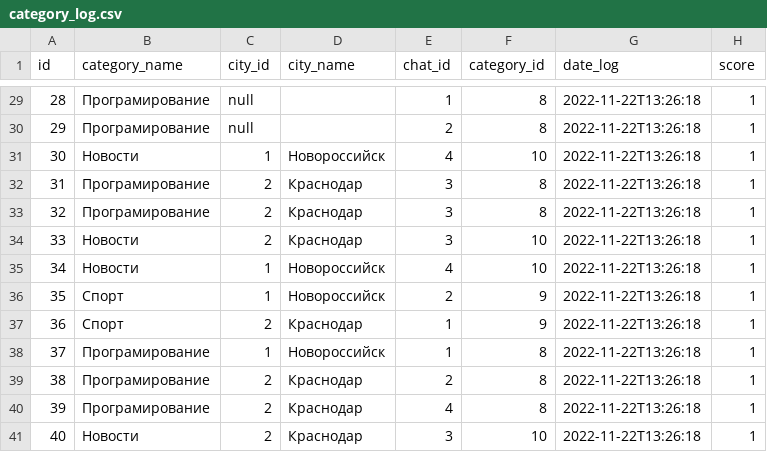
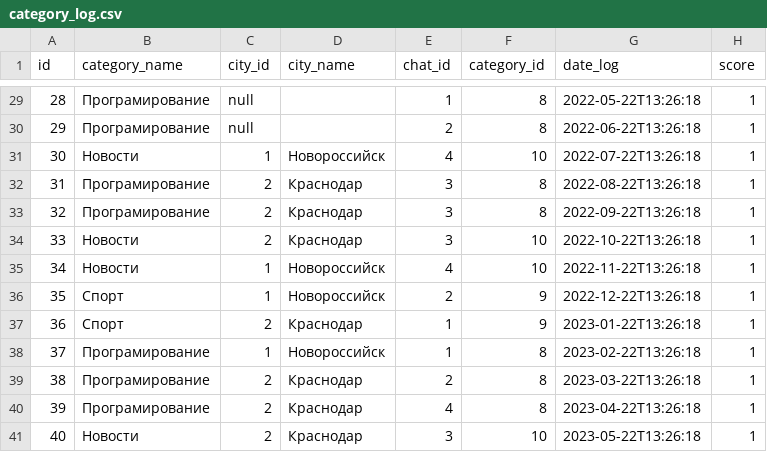
Before and after one commit to 23regionn/TG-bot, a CSV file: src/main/resources/config/liquibase/fake-data/category_log.csv, drawn as a sheet; only a part is shown, gaps mark what is left out; the diff covers the shown part only.

```diff
--- a/src/main/resources/config/liquibase/fake-data/category_log.csv
+++ b/src/main/resources/config/liquibase/fake-data/category_log.csv
@@ -29,13 +29,13 @@ id;category_name;city_id;city_name;chat_id;category_id;date_log;score
-28;Програмирование;null;;1;8;2022-11-22T13:26:18;1
-29;Програмирование;null;;2;8;2022-11-22T13:26:18;1
-30;Новости;1;Новороссийск;4;10;2022-11-22T13:26:18;1
-31;Програмирование;2;Краснодар;3;8;2022-11-22T13:26:18;1
-32;Програмирование;2;Краснодар;3;8;2022-11-22T13:26:18;1
-33;Новости;2;Краснодар;3;10;2022-11-22T13:26:18;1
+28;Програмирование;null;;1;8;2022-05-22T13:26:18;1
+29;Програмирование;null;;2;8;2022-06-22T13:26:18;1
+30;Новости;1;Новороссийск;4;10;2022-07-22T13:26:18;1
+31;Програмирование;2;Краснодар;3;8;2022-08-22T13:26:18;1
+32;Програмирование;2;Краснодар;3;8;2022-09-22T13:26:18;1
+33;Новости;2;Краснодар;3;10;2022-10-22T13:26:18;1
 34;Новости;1;Новороссийск;4;10;2022-11-22T13:26:18;1
-35;Спорт;1;Новороссийск;2;9;2022-11-22T13:26:18;1
-36;Спорт;2;Краснодар;1;9;2022-11-22T13:26:18;1
-37;Програмирование;1;Новороссийск;1;8;2022-11-22T13:26:18;1
-38;Програмирование;2;Краснодар;2;8;2022-11-22T13:26:18;1
-39;Програмирование;2;Краснодар;4;8;2022-11-22T13:26:18;1
-40;Новости;2;Краснодар;3;10;2022-11-22T13:26:18;1
+35;Спорт;1;Новороссийск;2;9;2022-12-22T13:26:18;1
+36;Спорт;2;Краснодар;1;9;2023-01-22T13:26:18;1
+37;Програмирование;1;Новороссийск;1;8;2023-02-22T13:26:18;1
+38;Програмирование;2;Краснодар;2;8;2023-03-22T13:26:18;1
+39;Програмирование;2;Краснодар;4;8;2023-04-22T13:26:18;1
+40;Новости;2;Краснодар;3;10;2023-05-22T13:26:18;1
```
Also changed, not shown: 26 edited cells elsewhere in this file, 16 other files.
